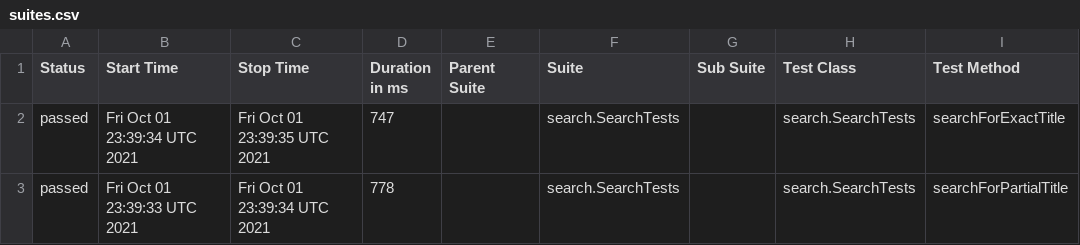
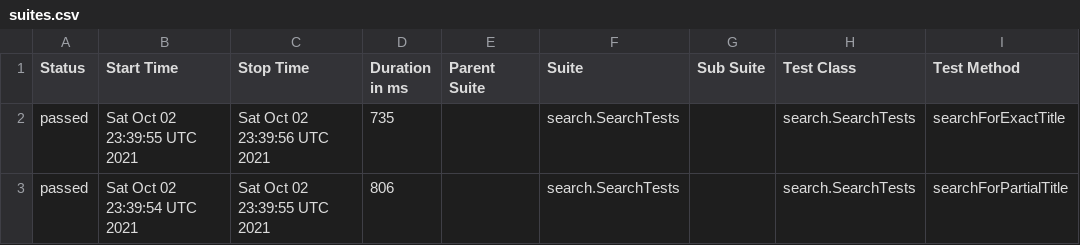
Before and after one commit to reinaldorossetti/playwright-java, a CSV file: msedge/data/suites.csv, drawn as a sheet; only a part is shown; the diff names each change by its address in the sheet, - before the commit and + after, or states it on an @@ line.

```diff
--- a/msedge/data/suites.csv
+++ b/msedge/data/suites.csv
-B2 (Start Time): Fri Oct 01 23:39:34 UTC 2021
+B2 (Start Time): Sat Oct 02 23:39:55 UTC 2021
-C2 (Stop Time): Fri Oct 01 23:39:35 UTC 2021
+C2 (Stop Time): Sat Oct 02 23:39:56 UTC 2021
-D2 (Duration in ms): 747
+D2 (Duration in ms): 735
-B3 (Start Time): Fri Oct 01 23:39:33 UTC 2021
+B3 (Start Time): Sat Oct 02 23:39:54 UTC 2021
-C3 (Stop Time): Fri Oct 01 23:39:34 UTC 2021
+C3 (Stop Time): Sat Oct 02 23:39:55 UTC 2021
-D3 (Duration in ms): 778
+D3 (Duration in ms): 806
```
Also changed, not shown: 17 other files.
